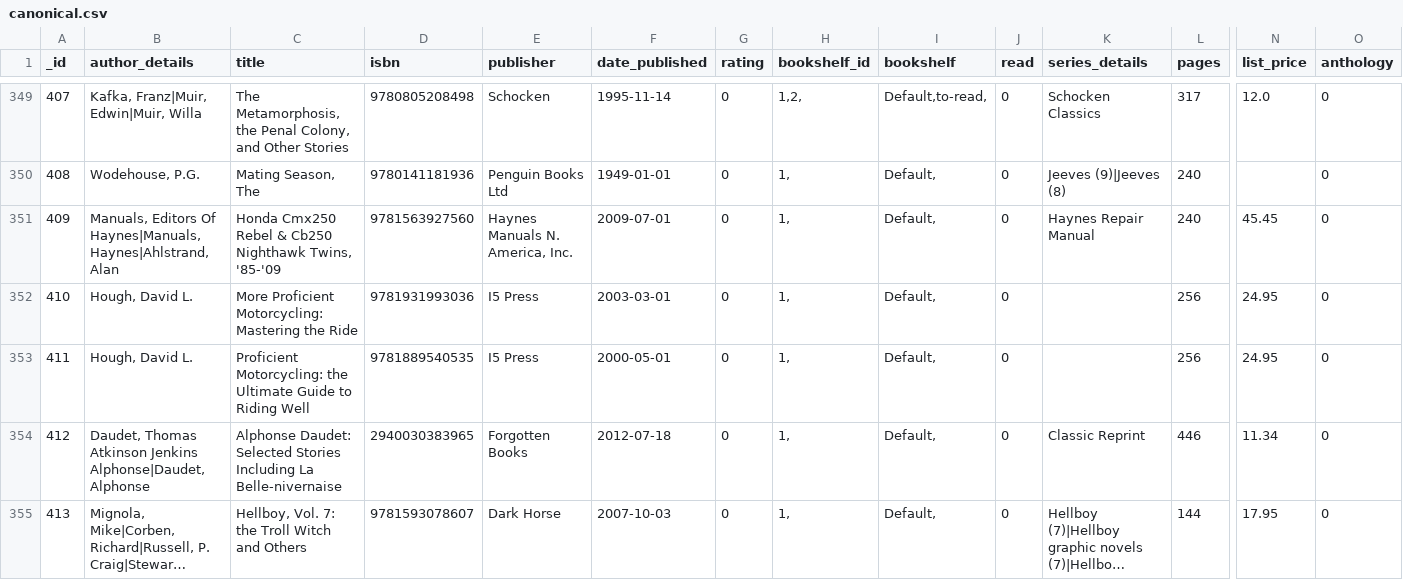
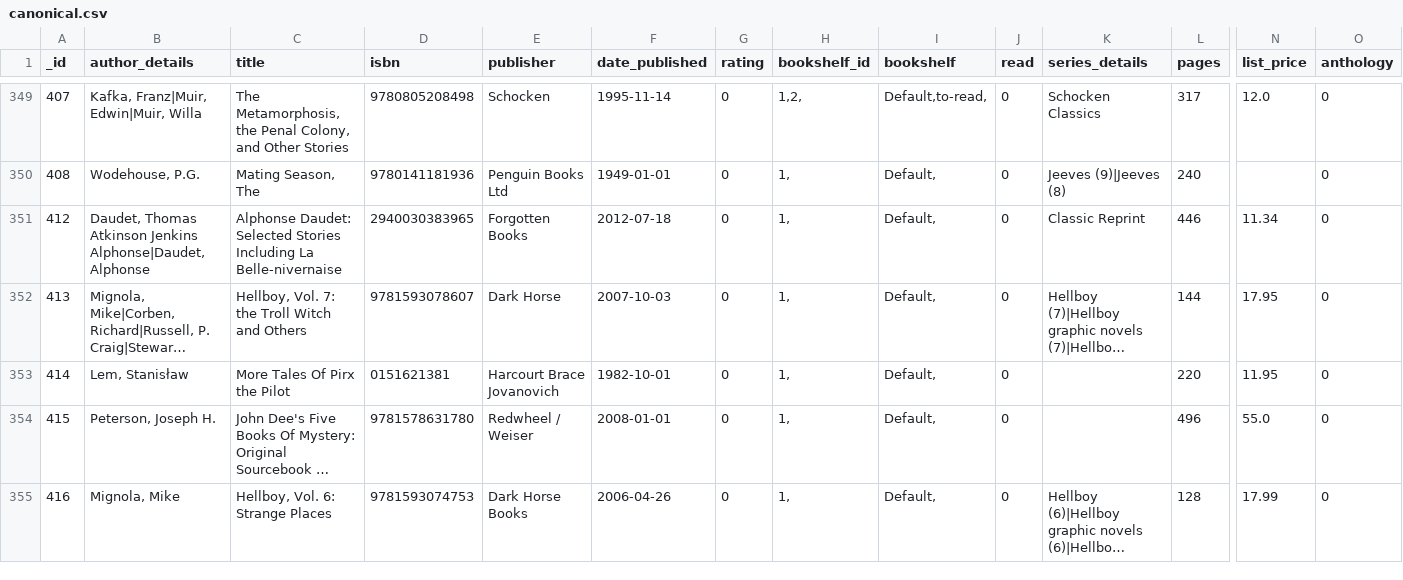
Before and after one commit to mouse-reeve/book-catalogue, a CSV file: canonical.csv, drawn as a sheet; only a part is shown, gaps mark what is left out; the shorter side is filled out with more unchanged rows; long unchanged cells end in …; rows hold the shown columns only; the diff names each change by its address in the sheet, - before the commit and + after, or states it on an @@ line.

Commit message:
Removes books I no longer own

```diff
--- a/canonical.csv
+++ b/canonical.csv
-row 351: 409 | Manuals, Editors Of Haynes|Manuals, Haynes|Ahlstrand, Alan | Honda Cmx250 Rebel & Cb250 Nighthawk Twins, '85-'09 | 9781563927560 | Haynes Manuals N. America, Inc. | 2009-07-01 | 0 | 1, | Default, | 0 | Haynes Repair Manual | 240 | 45.45 | 0
-row 352: 410 | Hough, David L. | More Proficient Motorcycling: Mastering the Ride | 9781931993036 | I5 Press | 2003-03-01 | 0 | 1, | Default, | 0 |  | 256 | 24.95 | 0
-row 353: 411 | Hough, David L. | Proficient Motorcycling: the Ultimate Guide to Riding Well | 9781889540535 | I5 Press | 2000-05-01 | 0 | 1, | Default, | 0 |  | 256 | 24.95 | 0
```
